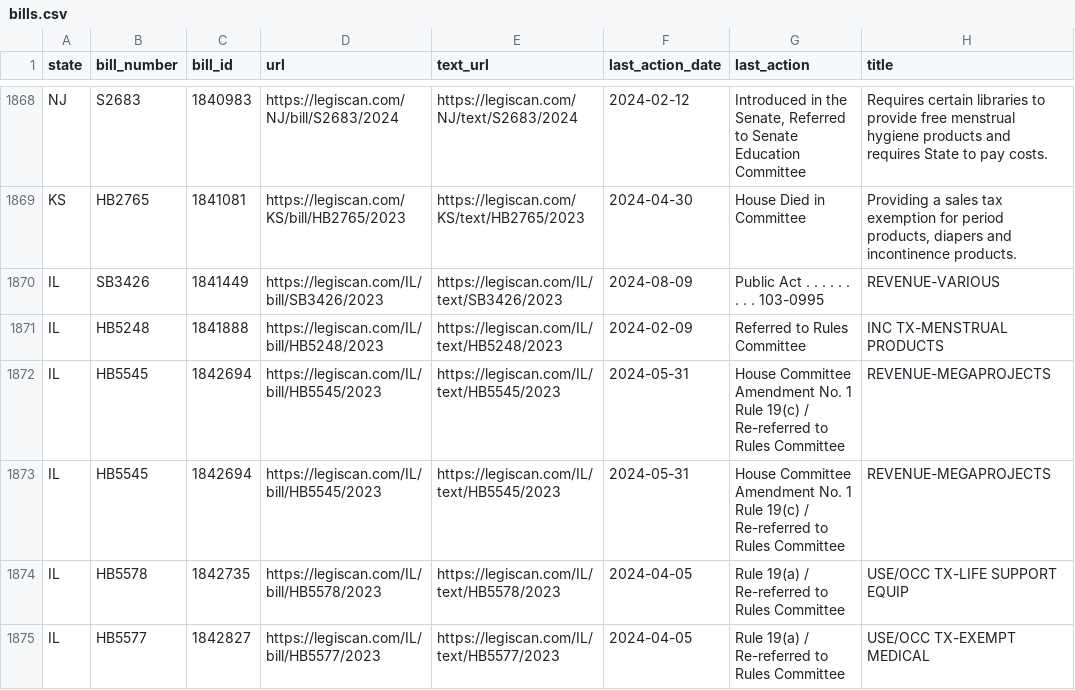
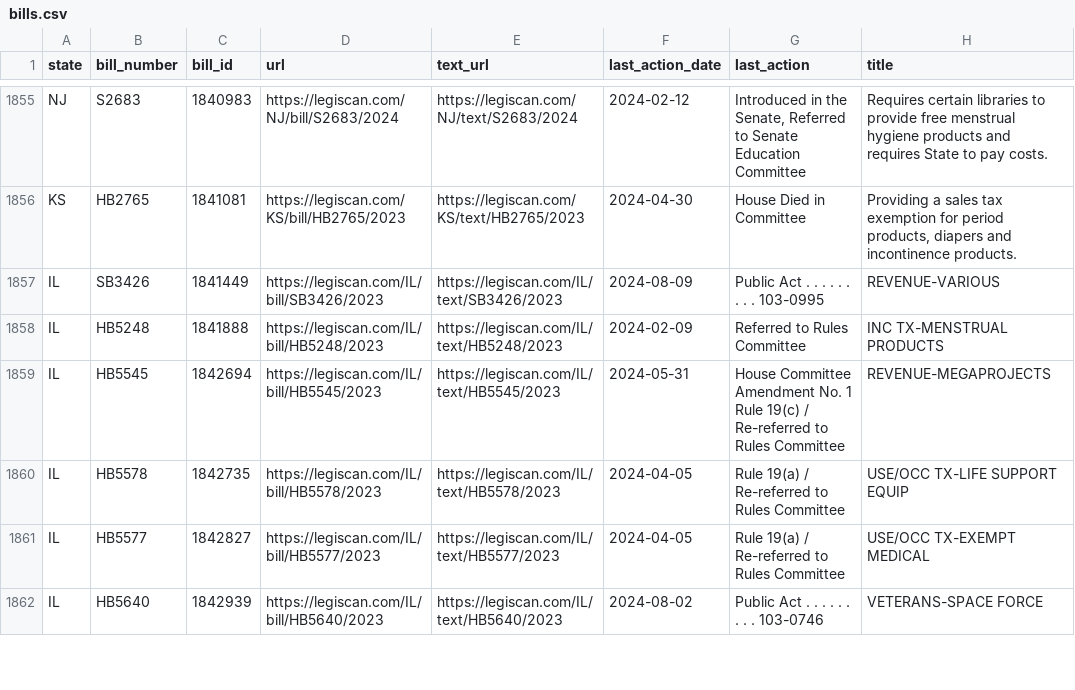
Before and after one commit to monimiller/texas_impact, a CSV file: sources/legiscan/bills.csv, drawn as a sheet; only a part is shown, gaps mark what is left out; the shorter side is filled out with more unchanged rows; removed rows and columns are numbered as before the commit, all else as after; the diff covers the shown part only; the diff names each change by its address in the sheet, - before the commit and + after, or states it on an @@ line.

```diff
--- a/sources/legiscan/bills.csv
+++ b/sources/legiscan/bills.csv
-row 1873: IL | HB5545 | 1842694 | https://legiscan.com/IL/bill/HB5545/2023 | https://legiscan.com/IL/text/HB5545/2023 | 2024-05-31 | House Committee Amendment No. 1 Rule 19(c) / Re-referred to Rules Committee | REVENUE-MEGAPROJECTS
```
Also changed, not shown: 3 added rows, 15 removed rows and 6 moved rows elsewhere in this file.
